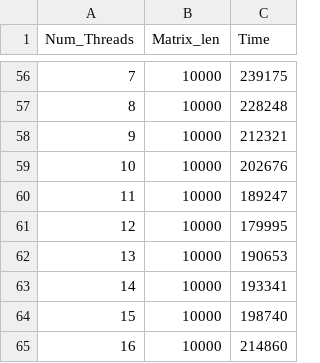
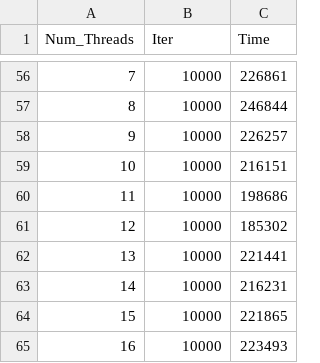
Before and after one commit to Mooncake911/OpenMP_Practice, a CSV file: data/matrix_2.csv, drawn as a sheet; only a part is shown, gaps mark what is left out; the diff covers the shown part only.

```diff
--- a/data/matrix_2.csv
+++ b/data/matrix_2.csv
@@ -1 +1 @@
-Num_Threads,Matrix_len,Time
+Num_Threads,Iter,Time
@@ -56,10 +56,10 @@ Num_Threads,Matrix_len,Time
-7,10000,239175
-8,10000,228248
-9,10000,212321
-10,10000,202676
-11,10000,189247
-12,10000,179995
-13,10000,190653
-14,10000,193341
-15,10000,198740
-16,10000,214860
+7,10000,226861
+8,10000,246844
+9,10000,226257
+10,10000,216151
+11,10000,198686
+12,10000,185302
+13,10000,221441
+14,10000,216231
+15,10000,221865
+16,10000,223493
```
Also changed, not shown: 2 added rows, 2 removed rows and 52 edited cells elsewhere in this file, data/matrix_1.csv, 6 other files.
